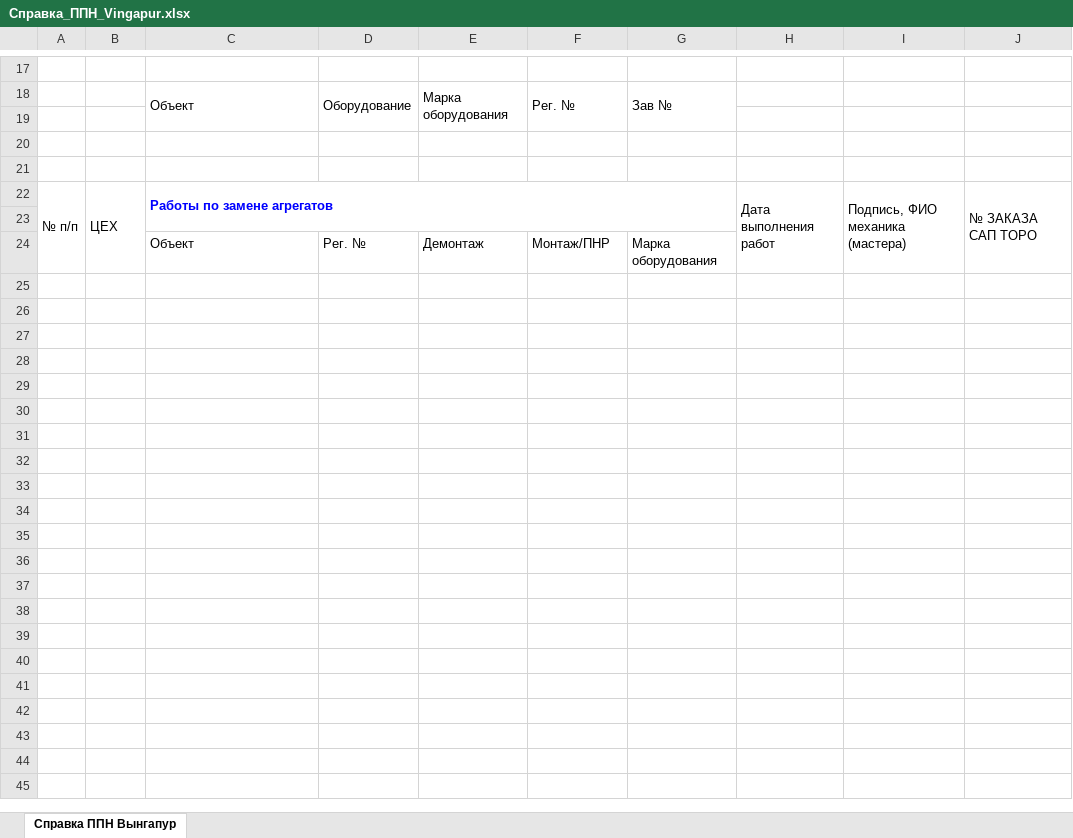
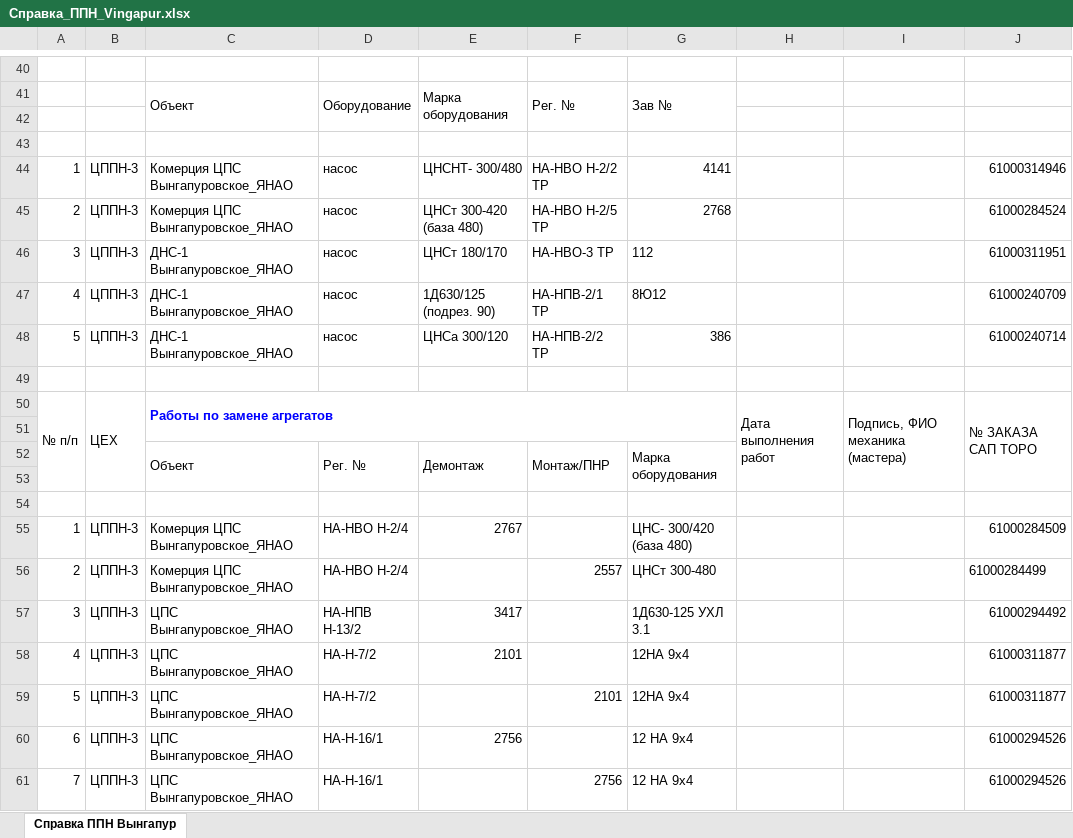
Before and after one commit to SergeyFoma/ServisPSO, an Excel workbook: Vingapur/Справка_ППН_Vingapur.xlsx, sheet Справка ППН Вынгапур, drawn as a sheet; only a part is shown, gaps mark what is left out; values as stored, in another font and other column widths than the file's, no borders; addresses are those after the commit; the diff covers the shown part only; the diff names each change by its address in the sheet, - before the commit and + after, or states it on an @@ line.

```diff
--- a/Vingapur/Справка_ППН_Vingapur.xlsx (sheet Справка ППН Вынгапур)
+++ b/Vingapur/Справка_ППН_Vingapur.xlsx (sheet Справка ППН Вынгапур)
+row 44: 1 | ЦППН-3 | Комерция ЦПС Вынгапуровское_ЯНАО | насос | ЦНСНТ- 300/480 | НА-НВО Н-2/2 ТР | 4141 |  |  | 61000314946
+row 45: 2 | ЦППН-3 | Комерция ЦПС Вынгапуровское_ЯНАО | насос | ЦНСт 300-420 (база 480) | НА-НВО Н-2/5 ТР | 2768 |  |  | 61000284524
+row 46: 3 | ЦППН-3 | ДНС-1 Вынгапуровское_ЯНАО | насос | ЦНСт 180/170 | НА-НВО-3 ТР | 112 |  |  | 61000311951
+row 47: 4 | ЦППН-3 | ДНС-1 Вынгапуровское_ЯНАО | насос | 1Д630/125 (подрез. 90) | НА-НПВ-2/1 ТР | 8Ю12 |  |  | 61000240709
+row 48: 5 | ЦППН-3 | ДНС-1 Вынгапуровское_ЯНАО | насос | ЦНСа 300/120 | НА-НПВ-2/2 ТР | 386 |  |  | 61000240714
+C52:C53 merged
+D52:D53 merged
+E52:E53 merged
+F52:F53 merged
+G52:G53 merged
+row 53: (empty)
+row 54: (empty)
+row 55: 1 | ЦППН-3 | Комерция ЦПС Вынгапуровское_ЯНАО | НА-НВО Н-2/4 | 2767 |  | ЦНС- 300/420 (база 480) |  |  | 61000284509
+row 56: 2 | ЦППН-3 | Комерция ЦПС Вынгапуровское_ЯНАО | НА-НВО Н-2/4 |  | 2557 | ЦНСт 300-480 |  |  | 61000284499
+row 57: 3 | ЦППН-3 | ЦПС Вынгапуровское_ЯНАО | НА-НПВ Н-13/2 | 3417 |  | 1Д630-125 УХЛ 3.1 |  |  | 61000294492
+row 58: 4 | ЦППН-3 | ЦПС Вынгапуровское_ЯНАО | НА-Н-7/2 | 2101 |  | 12НА 9х4 |  |  | 61000311877
+row 59: 5 | ЦППН-3 | ЦПС Вынгапуровское_ЯНАО | НА-Н-7/2 |  | 2101 | 12НА 9х4 |  |  | 61000311877
+row 60: 6 | ЦППН-3 | ЦПС Вынгапуровское_ЯНАО | НА-Н-16/1 | 2756 |  | 12 НА 9х4 |  |  | 61000294526
+row 61: 7 | ЦППН-3 | ЦПС Вынгапуровское_ЯНАО | НА-Н-16/1 |  | 2756 | 12 НА 9х4 |  |  | 61000294526
```
Also changed, not shown: 23 added rows elsewhere in this sheet, Noyabrsk/Справка_ППН_Ноябрьск.xlsx, Vingapur/План 09 Н.xlsx, 10 other files.
